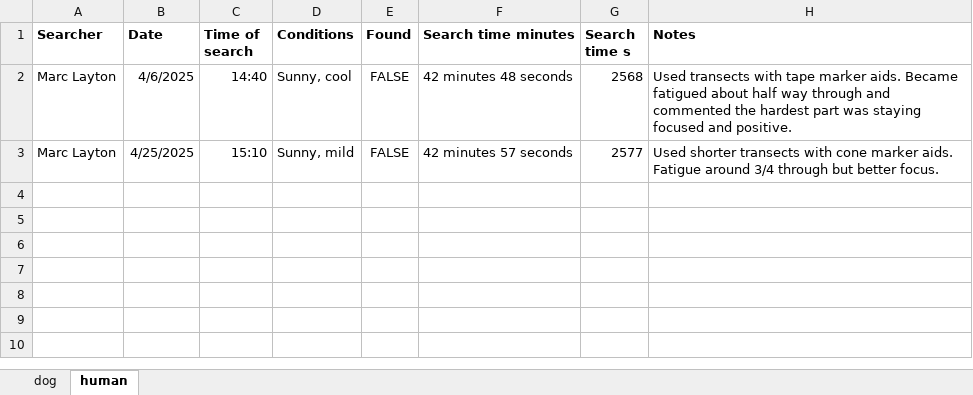
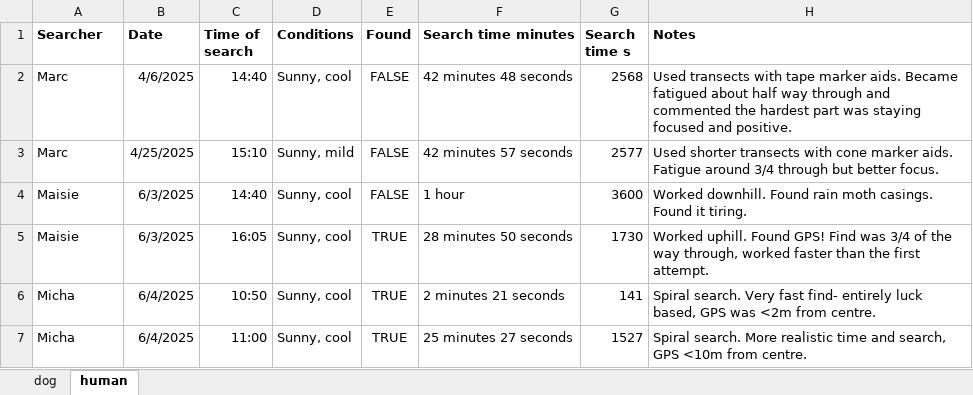
Before and after one commit to coexistence-conservation-lab/detection-dog, an Excel workbook: detection field test data.xlsx, sheet human, drawn as a sheet; values as stored, in another font and other column widths than the file's, no borders; the diff names each change by its address in the sheet, - before the commit and + after, or states it on an @@ line.

```diff
--- a/detection field test data.xlsx (sheet human)
+++ b/detection field test data.xlsx (sheet human)
-A2:A3 (Searcher): Marc Layton
+A2:A3 (Searcher): Marc
+row 4: Maisie | 6/3/2025 | 14:40 | Sunny, cool | FALSE | 1 hour | 3600 | Worked downhill. Found rain moth casings. Found it tiring.
+row 5: Maisie | 6/3/2025 | 16:05 | Sunny, cool | TRUE | 28 minutes 50 seconds | 1730 | Worked uphill. Found GPS! Find was 3/4 of the way through, worked faster than the first attempt.
+row 6: Micha | 6/4/2025 | 10:50 | Sunny, cool | TRUE | 2 minutes 21 seconds | 141 | Spiral search. Very fast find- entirely luck based, GPS was <2m from centre.
+row 7: Micha | 6/4/2025 | 11:00 | Sunny, cool | TRUE | 25 minutes 27 seconds | 1527 | Spiral search. More realistic time and search, GPS <10m from centre.
```
Also changed, not shown: sheet dog.
